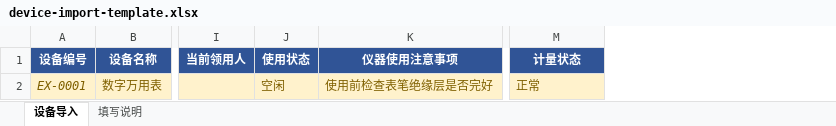
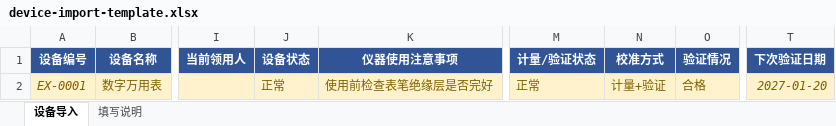
Before and after one commit to Newstrife/BRJAPP, an Excel workbook: beta2.0/frontend/device-ui/public/templates/device-import-template.xlsx, sheet 设备导入, drawn as a sheet; only a part is shown, gaps mark what is left out; values as stored, in another font and other column widths than the file's, no borders; removed rows and columns are numbered as before the commit, all else as after; the diff names each change by its address in the sheet, - before the commit and + after, or states it on an @@ line.

Commit message:
新增验证记录体系（独立记录/按钮，仅计量+验证设备显示）；新增校准方式、验证情况、下次验证日期字段；计量状态更名计量/验证状态并联动；设备状态改为正常/维修/暂停/报废并自动迁移；企业微信推送含设备名称/编号/到期日期；新增验证到期推送；导入模板同步新列

```diff
--- a/beta2.0/frontend/device-ui/public/templates/device-import-template.xlsx (sheet 设备导入)
+++ b/beta2.0/frontend/device-ui/public/templates/device-import-template.xlsx (sheet 设备导入)
-column J (使用状态), row 2: 空闲
+column J (设备状态), row 2: 正常
+column N (校准方式), row 2: 计量+验证
+column O (验证情况), row 2: 合格
+column T (下次验证日期), row 2: 2027-01-20
-M1: 计量状态
+M1: 计量/验证状态
```
Also changed, not shown: sheet 填写说明, 19 other files.
